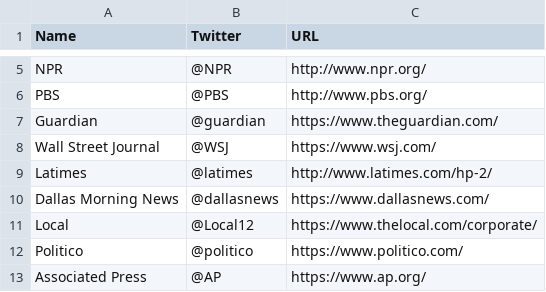
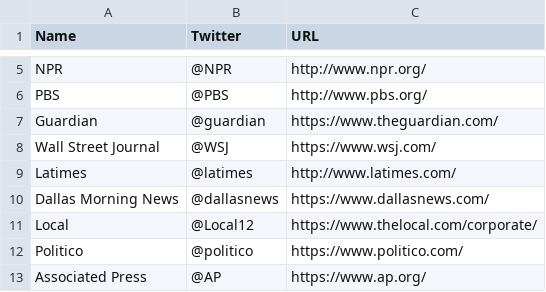
Before and after one commit to sapit/GUTS_fake_news, a CSV file: new_websites.csv, drawn as a sheet; only a part is shown, gaps mark what is left out; the diff covers the shown part only.

```diff
--- a/new_websites.csv
+++ b/new_websites.csv
@@ -8,3 +8,3 @@ Guardian,@guardian,https://www.theguardian.com/
 Wall Street Journal,@WSJ,https://www.wsj.com/
-Latimes,@latimes,http://www.latimes.com/hp-2/
+Latimes,@latimes,http://www.latimes.com/
 Dallas Morning News,@dallasnews,https://www.dallasnews.com/
```
Also changed, not shown: 5 removed rows and 13 edited cells elsewhere in this file, 18 other files.
